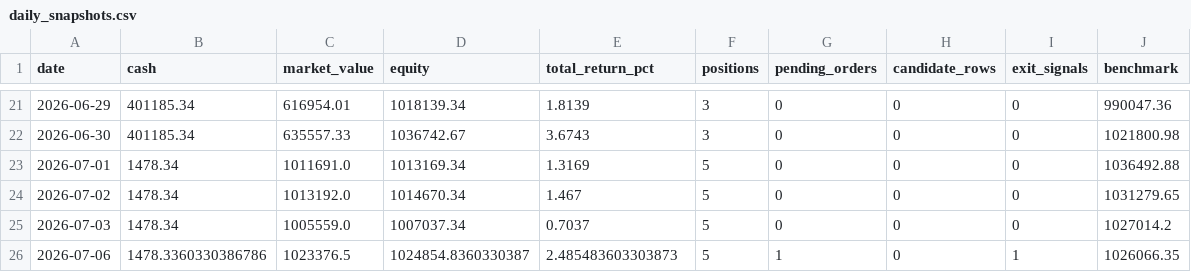
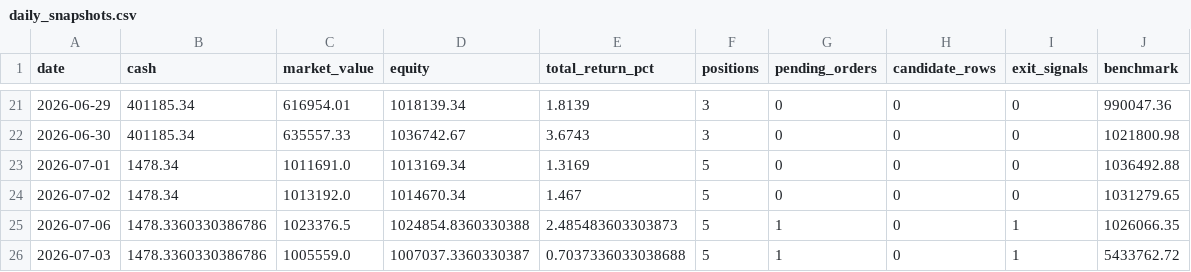
Before and after one commit to ryan900208-ux/-, a CSV file: docs/outputs/paper_trading/daily_snapshots.csv, drawn as a sheet; only a part is shown, gaps mark what is left out.

Commit message:
chore(data): sync latest daily update results (2026-07-03) without daily_features.csv

```diff
--- a/docs/outputs/paper_trading/daily_snapshots.csv
+++ b/docs/outputs/paper_trading/daily_snapshots.csv
@@ -24,3 +24,3 @@
 2026-07-02,1478.34,1013192.0,1014670.34,1.467,5,0,0,0,1031279.65
-2026-07-03,1478.34,1005559.0,1007037.34,0.7037,5,0,0,0,1027014.2
-2026-07-06,1478.3360330386786,1023376.5,1024854.8360330387,2.485483603303873,5,1,0,1,1026066.35
+2026-07-06,1478.3360330386786,1023376.5,1024854.8360330388,2.485483603303873,5,1,0,1,1026066.35
+2026-07-03,1478.3360330386786,1005559.0,1007037.3360330387,0.7037336033038688,5,1,0,1,5433762.72
```
Also changed, not shown: 7 other files.
